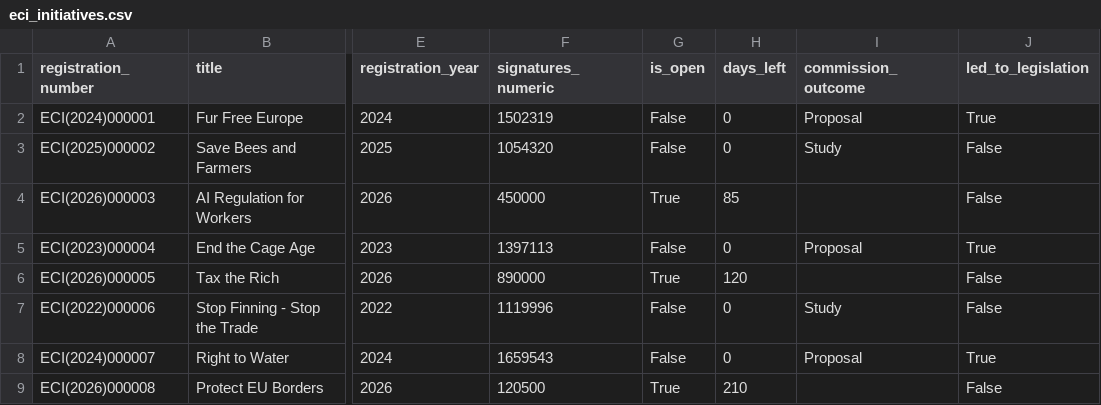
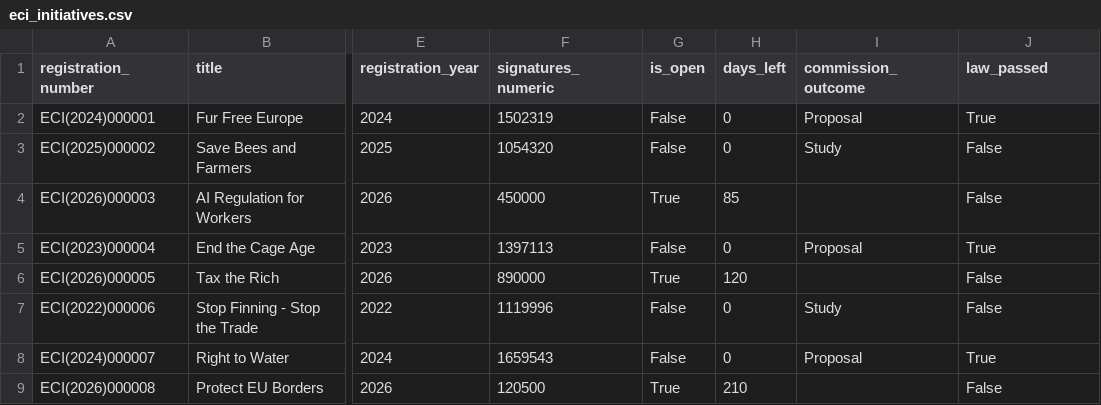
Before and after one commit to Luk-kar/eci-initiatives-radar-pipeline, a CSV file: local_artifacts/eci_initiatives.csv, drawn as a sheet; only a part is shown, gaps mark what is left out; the diff names each change by its address in the sheet, - before the commit and + after, or states it on an @@ line.

Commit message:
led.to.legislation -> law passed

```diff
--- a/local_artifacts/eci_initiatives.csv
+++ b/local_artifacts/eci_initiatives.csv
-J1: led_to_legislation
+J1: law_passed
```
Also changed, not shown: 15 other files.
